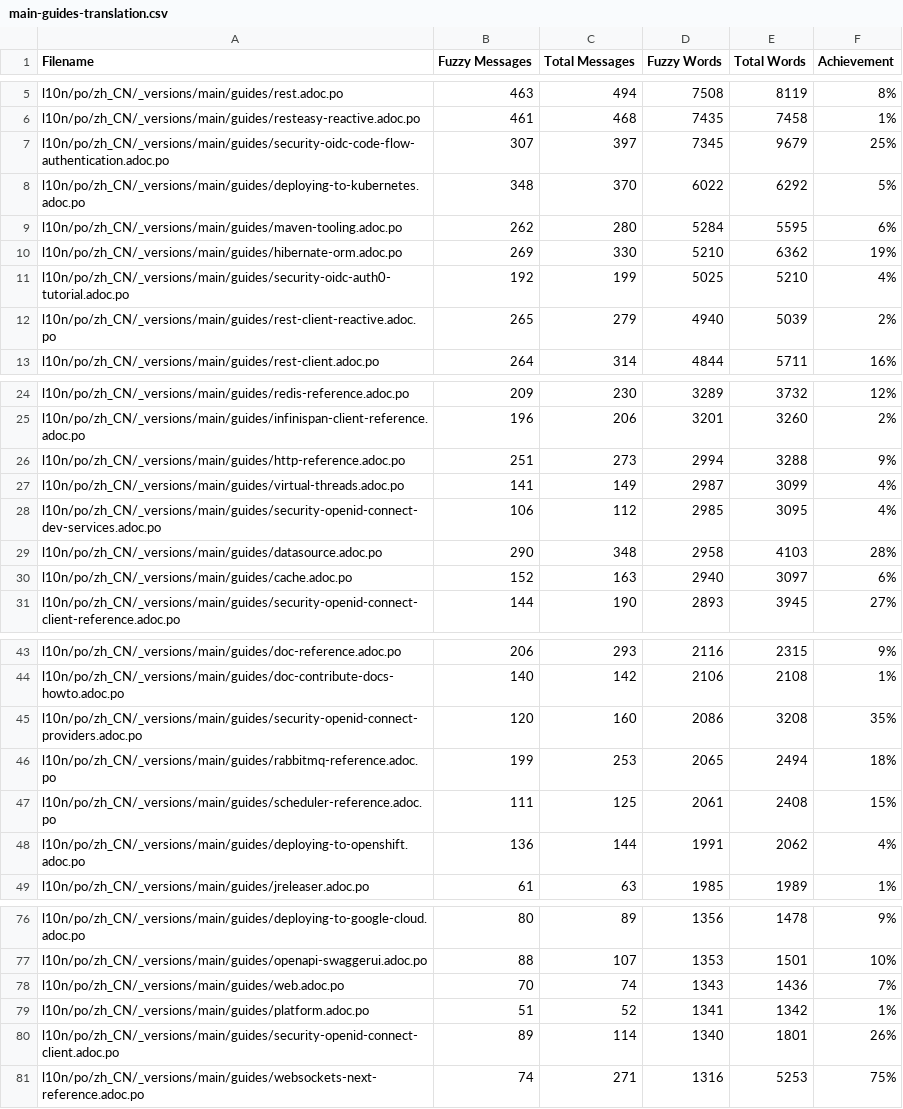
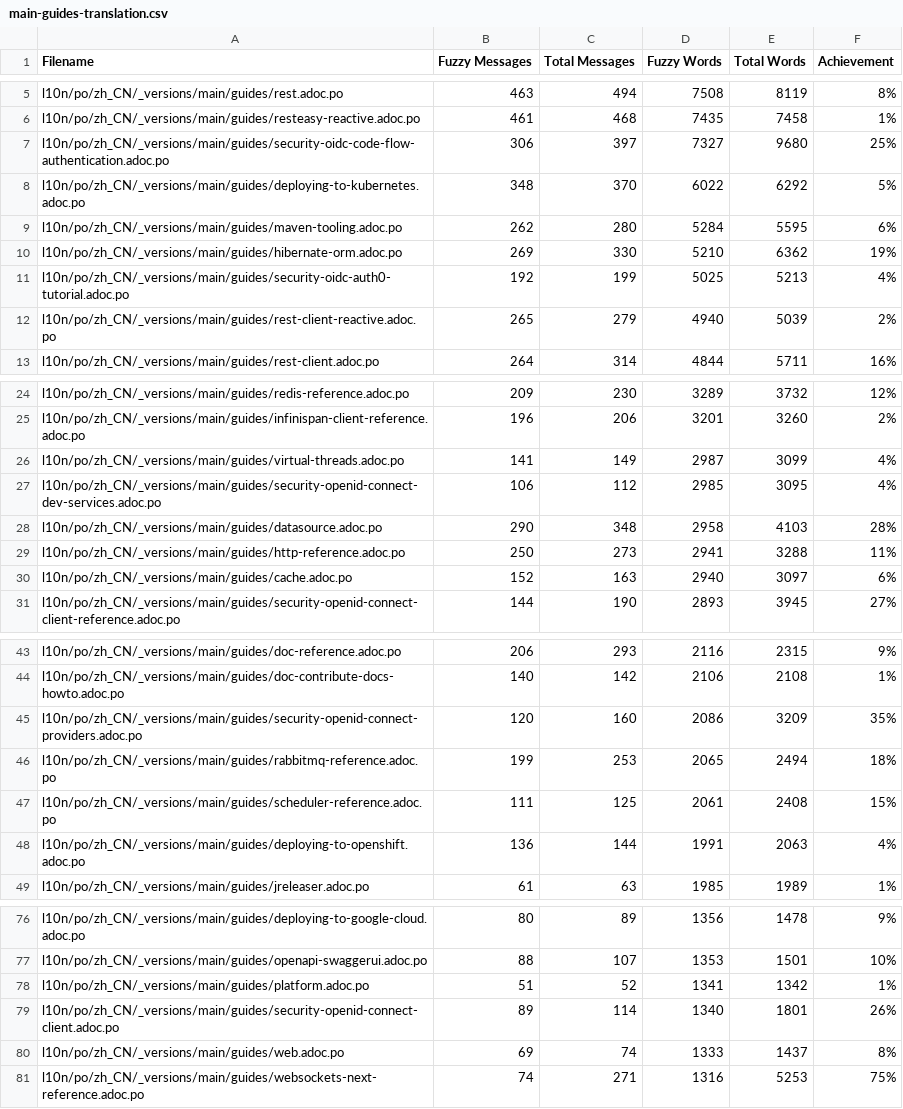
Before and after one commit to zhfeng/cn.quarkus.io, a CSV file: l10n/stats/main-guides-translation.csv, drawn as a sheet; only a part is shown, gaps mark what is left out; the diff covers the shown part only.

Commit message:
Update translation stats

```diff
--- a/l10n/stats/main-guides-translation.csv
+++ b/l10n/stats/main-guides-translation.csv
@@ -6,3 +6,3 @@ l10n/po/zh_CN/_versions/main/guides/rest.adoc.po, 463, 494, 7508, 8119, 8%
 l10n/po/zh_CN/_versions/main/guides/resteasy-reactive.adoc.po, 461, 468, 7435, 7458, 1%
-l10n/po/zh_CN/_versions/main/guides/security-oidc-code-flow-authentication.adoc.po, 307, 397, 7345, 9679, 25%
+l10n/po/zh_CN/_versions/main/guides/security-oidc-code-flow-authentication.adoc.po, 306, 397, 7327, 9680, 25%
 l10n/po/zh_CN/_versions/main/guides/deploying-to-kubernetes.adoc.po, 348, 370, 6022, 6292, 5%
@@ -10,3 +10,3 @@ l10n/po/zh_CN/_versions/main/guides/maven-tooling.adoc.po, 262, 280, 5284, 5595,
 l10n/po/zh_CN/_versions/main/guides/hibernate-orm.adoc.po, 269, 330, 5210, 6362, 19%
-l10n/po/zh_CN/_versions/main/guides/security-oidc-auth0-tutorial.adoc.po, 192, 199, 5025, 5210, 4%
+l10n/po/zh_CN/_versions/main/guides/security-oidc-auth0-tutorial.adoc.po, 192, 199, 5025, 5213, 4%
 l10n/po/zh_CN/_versions/main/guides/rest-client-reactive.adoc.po, 265, 279, 4940, 5039, 2%
@@ -25,3 +25,2 @@ l10n/po/zh_CN/_versions/main/guides/redis-reference.adoc.po, 209, 230, 3289, 373
 l10n/po/zh_CN/_versions/main/guides/infinispan-client-reference.adoc.po, 196, 206, 3201, 3260, 2%
-l10n/po/zh_CN/_versions/main/guides/http-reference.adoc.po, 251, 273, 2994, 3288, 9%
 l10n/po/zh_CN/_versions/main/guides/virtual-threads.adoc.po, 141, 149, 2987, 3099, 4%
@@ -29,2 +28,3 @@ l10n/po/zh_CN/_versions/main/guides/security-openid-connect-dev-services.adoc.po
 l10n/po/zh_CN/_versions/main/guides/datasource.adoc.po, 290, 348, 2958, 4103, 28%
+l10n/po/zh_CN/_versions/main/guides/http-reference.adoc.po, 250, 273, 2941, 3288, 11%
 l10n/po/zh_CN/_versions/main/guides/cache.adoc.po, 152, 163, 2940, 3097, 6%
@@ -44,6 +44,6 @@ l10n/po/zh_CN/_versions/main/guides/doc-reference.adoc.po, 206, 293, 2116, 2315,
 l10n/po/zh_CN/_versions/main/guides/doc-contribute-docs-howto.adoc.po, 140, 142, 2106, 2108, 1%
-l10n/po/zh_CN/_versions/main/guides/security-openid-connect-providers.adoc.po, 120, 160, 2086, 3208, 35%
+l10n/po/zh_CN/_versions/main/guides/security-openid-connect-providers.adoc.po, 120, 160, 2086, 3209, 35%
 l10n/po/zh_CN/_versions/main/guides/rabbitmq-reference.adoc.po, 199, 253, 2065, 2494, 18%
 l10n/po/zh_CN/_versions/main/guides/scheduler-reference.adoc.po, 111, 125, 2061, 2408, 15%
-l10n/po/zh_CN/_versions/main/guides/deploying-to-openshift.adoc.po, 136, 144, 1991, 2062, 4%
+l10n/po/zh_CN/_versions/main/guides/deploying-to-openshift.adoc.po, 136, 144, 1991, 2063, 4%
 l10n/po/zh_CN/_versions/main/guides/jreleaser.adoc.po, 61, 63, 1985, 1989, 1%
@@ -77,5 +77,5 @@ l10n/po/zh_CN/_versions/main/guides/deploying-to-google-cloud.adoc.po, 80, 89, 1
 l10n/po/zh_CN/_versions/main/guides/openapi-swaggerui.adoc.po, 88, 107, 1353, 1501, 10%
-l10n/po/zh_CN/_versions/main/guides/web.adoc.po, 70, 74, 1343, 1436, 7%
 l10n/po/zh_CN/_versions/main/guides/platform.adoc.po, 51, 52, 1341, 1342, 1%
 l10n/po/zh_CN/_versions/main/guides/security-openid-connect-client.adoc.po, 89, 114, 1340, 1801, 26%
+l10n/po/zh_CN/_versions/main/guides/web.adoc.po, 69, 74, 1333, 1437, 8%
 l10n/po/zh_CN/_versions/main/guides/websockets-next-reference.adoc.po, 74, 271, 1316, 5253, 75%
```
Also changed, not shown: 5 edited cells elsewhere in this file, l10n/stats/misc-translation.csv.
